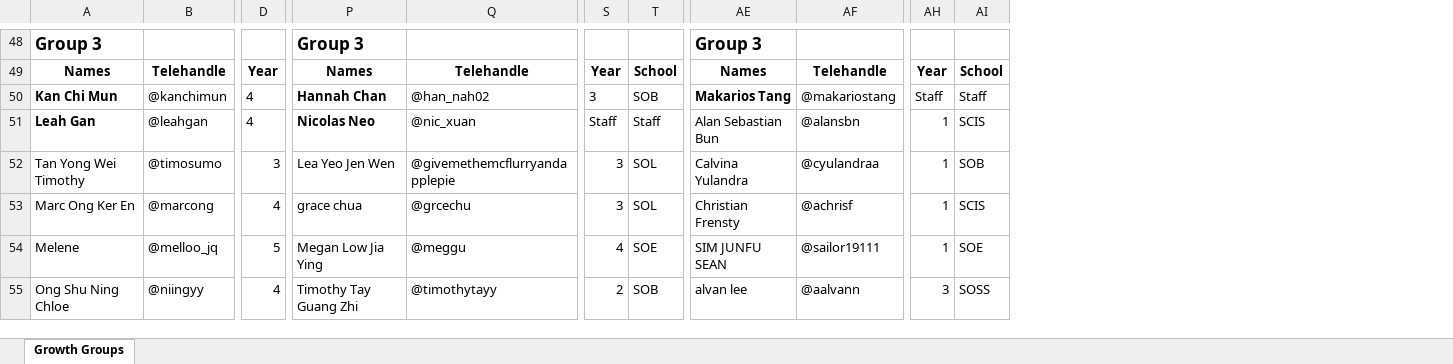
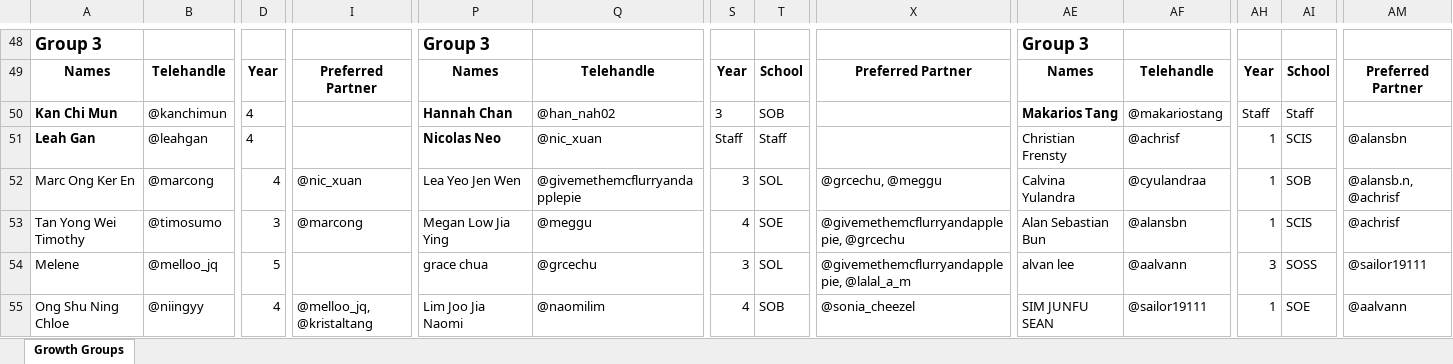
Before and after one commit to nasingham/GG-Allocator, an Excel workbook: data/growth_groups_export.xlsx, sheet Growth Groups, drawn as a sheet; only a part is shown, gaps mark what is left out; values as stored, in another font and other column widths than the file's, no borders; the diff covers the shown part only; the diff names each change by its address in the sheet, - before the commit and + after, or states it on an @@ line.

```diff
--- a/data/growth_groups_export.xlsx (sheet Growth Groups)
+++ b/data/growth_groups_export.xlsx (sheet Growth Groups)
+column I, rows 49-55: Preferred Partner |  |  | @nic_xuan | @marcong |  | @melloo_jq, @kristaltang
+column X, rows 49-55: Preferred Partner |  |  | @grcechu, @meggu | @givemethemcflurryandapplepie, @grcechu | @givemethemcflurryandapplepie, @lalal_a_m | @sonia_cheezel
+column AM, rows 49-55: Preferred Partner |  | @alansbn | @alansb.n, @achrisf | @achrisf | @sailor19111 | @aalvann
-AE51: Alan Sebastian Bun
+AE51: Christian Frensty
-AF51: @alansbn
+AF51: @achrisf
-A52: Tan Yong Wei Timothy
+A52: Marc Ong Ker En
-B52: @timosumo
+B52: @marcong
-D52: 3
+D52: 4
-A53: Marc Ong Ker En
+A53: Tan Yong Wei Timothy
-B53: @marcong
+B53: @timosumo
-D53: 4
+D53: 3
-P53: grace chua
+P53: Megan Low Jia Ying
-Q53: @grcechu
+Q53: @meggu
-S53: 3
+S53: 4
-T53: SOL
+T53: SOE
-AE53: Christian Frensty
+AE53: Alan Sebastian Bun
-AF53: @achrisf
+AF53: @alansbn
-P54: Megan Low Jia Ying
+P54: grace chua
-Q54: @meggu
+Q54: @grcechu
-S54: 4
+S54: 3
-T54: SOE
+T54: SOL
-AE54: SIM JUNFU SEAN
+AE54: alvan lee
-AF54: @sailor19111
+AF54: @aalvann
-AH54: 1
+AH54: 3
-AI54: SOE
+AI54: SOSS
-P55: Timothy Tay Guang Zhi
+P55: Lim Joo Jia Naomi
-Q55: @timothytayy
+Q55: @naomilim
-S55: 2
+S55: 4
-AE55: alvan lee
+AE55: SIM JUNFU SEAN
-AF55: @aalvann
+AF55: @sailor19111
-AH55: 3
+AH55: 1
-AI55: SOSS
+AI55: SOE
```
Also changed, not shown: 2 added rows, 2 removed rows, 3 moved rows, 2 removed columns and 52 edited cells elsewhere in this sheet, 2 other files.
